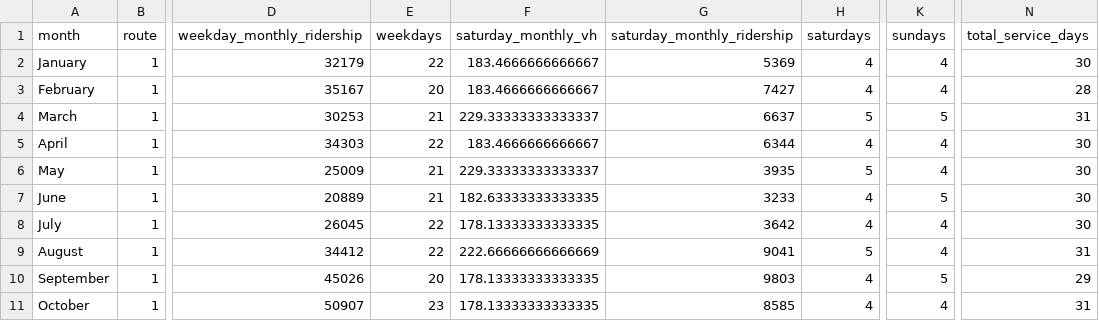
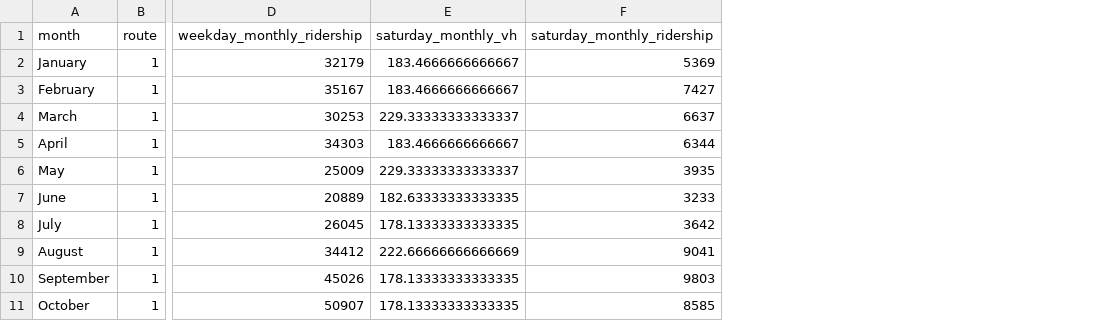
Before and after one commit to GreenMountainTransit/opendata, a CSV file: data/ridership/fy25_urban_ridership.csv, drawn as a sheet; only a part is shown, gaps mark what is left out; the diff names each change by its address in the sheet, - before the commit and + after, or states it on an @@ line.

Commit message:
simplified ridership file, removed days cols

```diff
--- a/data/ridership/fy25_urban_ridership.csv
+++ b/data/ridership/fy25_urban_ridership.csv
-column E (weekdays), rows 2-11: 22 | 20 | 21 | 22 | 21 | 21 | 22 | 22 | 20 | 23
-column H (saturdays), rows 2-11: 4 | 4 | 5 | 4 | 5 | 4 | 4 | 5 | 4 | 4
-column K (sundays), rows 2-11: 4 | 4 | 5 | 4 | 4 | 5 | 4 | 4 | 5 | 4
-column N (total_service_days), rows 2-11: 30 | 28 | 31 | 30 | 30 | 30 | 30 | 31 | 29 | 31
```
Also changed, not shown: data/ridership/fy26_urban_ridership.csv, docs/site/data/ridership/fy25_urban_ridership.csv, 1 other file.
